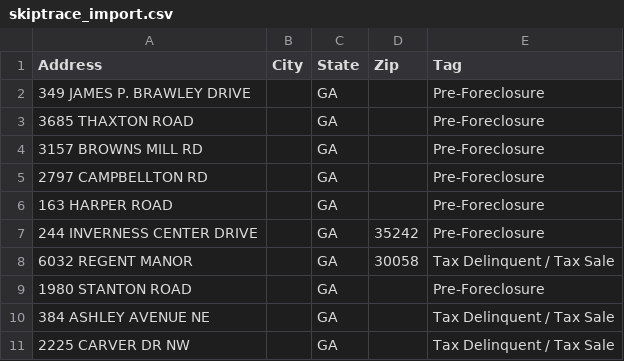
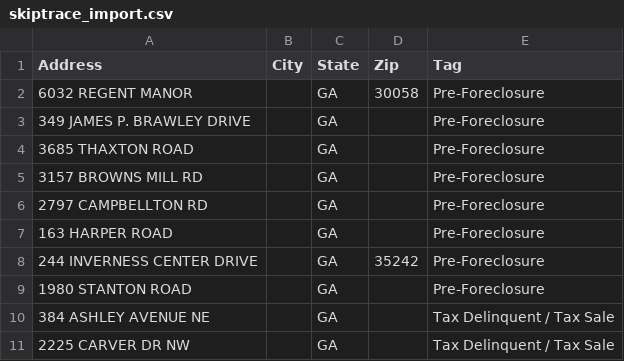
Before and after one commit to terrellkday/Fulton-Leads-Scraper, a CSV file: dashboard/skiptrace_import.csv, drawn as a sheet; removed rows and columns are numbered as before the commit, all else as after; the diff names each change by its address in the sheet, - before the commit and + after, or states it on an @@ line.

```diff
--- a/dashboard/skiptrace_import.csv
+++ b/dashboard/skiptrace_import.csv
+row 2: 6032 REGENT MANOR |  | GA | 30058 | Pre-Foreclosure
-row 8: 6032 REGENT MANOR |  | GA | 30058 | Tax Delinquent / Tax Sale
```
Also changed, not shown: dashboard/ghl_leads.csv, data/ghl_leads.csv, 7 other files.
